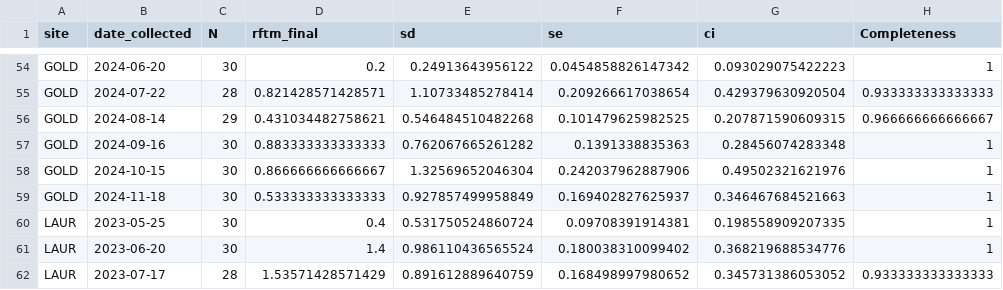
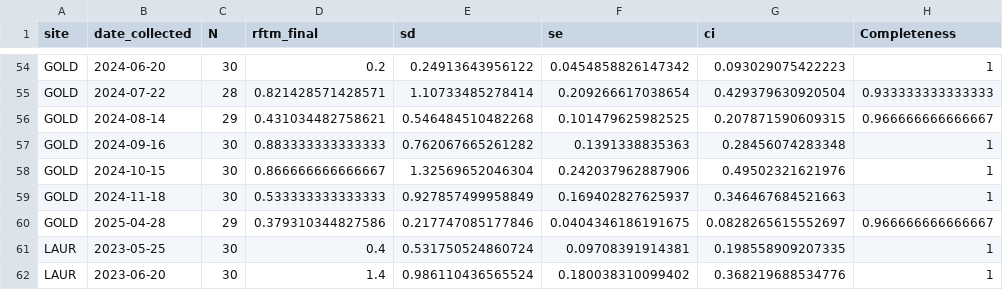
Before and after one commit to NEFSC/EAD-ASEB_EPA_LISS_Disease_Surveillance, a CSV file: Lab_Data_RFTM/output/Completeness_RFTM_intensity_data.csv, drawn as a sheet; only a part is shown, gaps mark what is left out; the shorter side is filled out with more unchanged rows; the diff names each change by its address in the sheet, - before the commit and + after, or states it on an @@ line.

```diff
--- a/Lab_Data_RFTM/output/Completeness_RFTM_intensity_data.csv
+++ b/Lab_Data_RFTM/output/Completeness_RFTM_intensity_data.csv
+row 60: GOLD | 2025-04-28 | 29 | 0.379310344827586 | 0.217747085177846 | 0.0404346186191675 | 0.0828265615552697 | 0.966666666666667
```
Also changed, not shown: Master_files/RFTM_all_data.csv, 2 other files.
